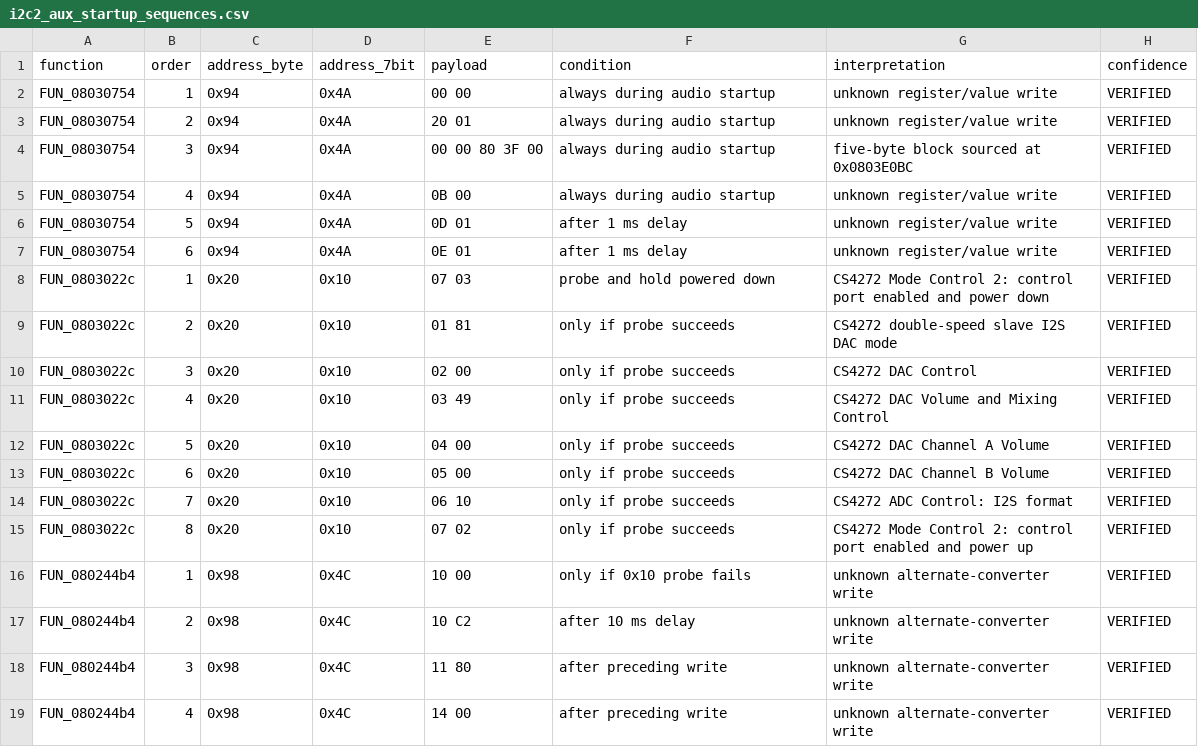
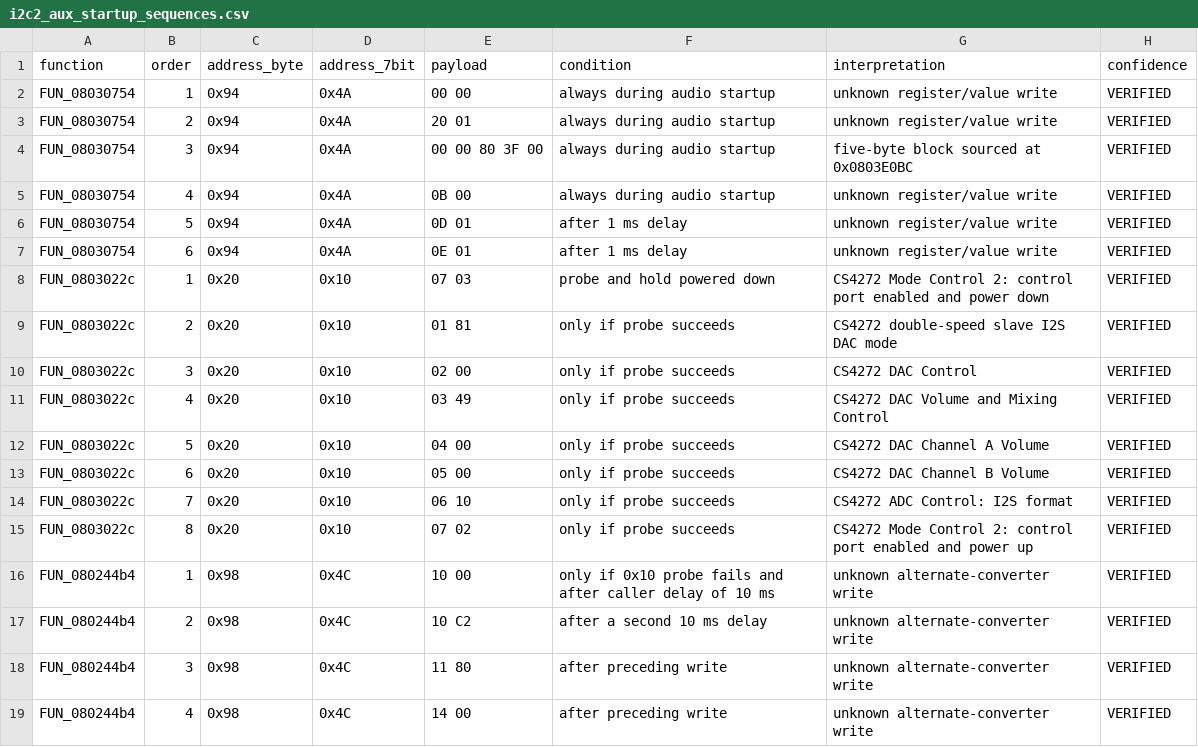
Before and after one commit to SP5TLS/x6100-base, a CSV file: analysis/i2c/i2c2_aux_startup_sequences.csv, drawn as a sheet.

Commit message:
i2c: finalize auxiliary startup timing

```diff
--- a/analysis/i2c/i2c2_aux_startup_sequences.csv
+++ b/analysis/i2c/i2c2_aux_startup_sequences.csv
@@ -15,4 +15,4 @@ FUN_0803022c,7,0x20,0x10,06 10,only if probe succeeds,CS4272 ADC Control: I2S fo
 FUN_0803022c,8,0x20,0x10,07 02,only if probe succeeds,CS4272 Mode Control 2: control port enabled and power up,VERIFIED
-FUN_080244b4,1,0x98,0x4C,10 00,only if 0x10 probe fails,unknown alternate-converter write,VERIFIED
-FUN_080244b4,2,0x98,0x4C,10 C2,after 10 ms delay,unknown alternate-converter write,VERIFIED
+FUN_080244b4,1,0x98,0x4C,10 00,only if 0x10 probe fails and after caller delay of 10 ms,unknown alternate-converter write,VERIFIED
+FUN_080244b4,2,0x98,0x4C,10 C2,after a second 10 ms delay,unknown alternate-converter write,VERIFIED
 FUN_080244b4,3,0x98,0x4C,11 80,after preceding write,unknown alternate-converter write,VERIFIED
```
Also changed, not shown: analysis/i2c/i2c2_audio_startup_policy.csv, 4 other files.
